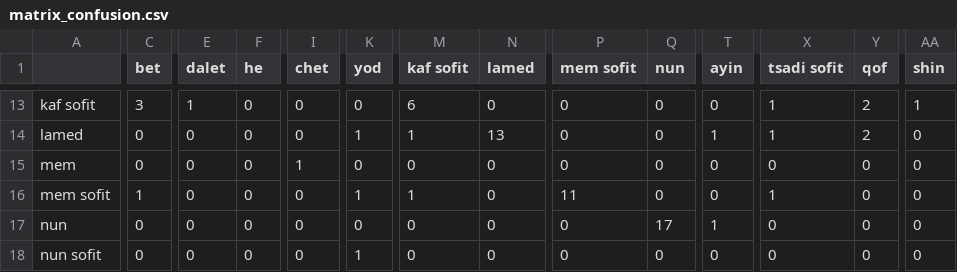
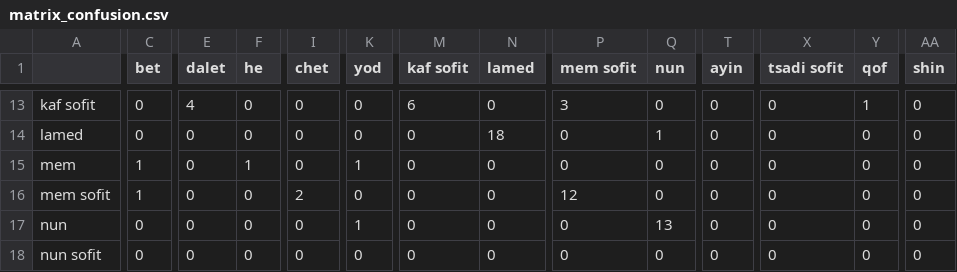
Before and after one commit to Nikitos2142/Project_Computer_Vision_1, a CSV file: Targil_1/Training_results/matrix_confusion.csv, drawn as a sheet; only a part is shown, gaps mark what is left out; the diff covers the shown part only; the diff names each change by its address in the sheet, - before the commit and + after, or states it on an @@ line.

```diff
--- a/Targil_1/Training_results/matrix_confusion.csv
+++ b/Targil_1/Training_results/matrix_confusion.csv
-C13 (bet): 3
+C13 (bet): 0
-E13 (dalet): 1
+E13 (dalet): 4
-P13 (mem sofit): 0
+P13 (mem sofit): 3
-X13:X14 (tsadi sofit): 1
+X13:X14 (tsadi sofit): 0
-Y13 (qof): 2
+Y13 (qof): 1
-AA13 (shin): 1
+AA13 (shin): 0
-K14 (yod): 1
+K14 (yod): 0
-M14 (kaf sofit): 1
+M14 (kaf sofit): 0
-N14 (lamed): 13
+N14 (lamed): 18
-Q14 (nun): 0
+Q14 (nun): 1
-T14 (ayin): 1
+T14 (ayin): 0
-Y14 (qof): 2
+Y14 (qof): 0
-C15 (bet): 0
+C15 (bet): 1
-F15 (he): 0
+F15 (he): 1
-I15 (chet): 1
+I15 (chet): 0
-K15 (yod): 0
+K15 (yod): 1
-I16 (chet): 0
+I16 (chet): 2
-K16 (yod): 1
+K16 (yod): 0
-M16 (kaf sofit): 1
+M16 (kaf sofit): 0
-P16 (mem sofit): 11
+P16 (mem sofit): 12
-X16 (tsadi sofit): 1
+X16 (tsadi sofit): 0
-K17 (yod): 0
+K17 (yod): 1
-Q17 (nun): 17
+Q17 (nun): 13
-T17 (ayin): 1
+T17 (ayin): 0
-K18 (yod): 1
+K18 (yod): 0
```
Also changed, not shown: 138 edited cells elsewhere in this file, Targil_1/Training_results/validation_summary.csv, 18 other files.
